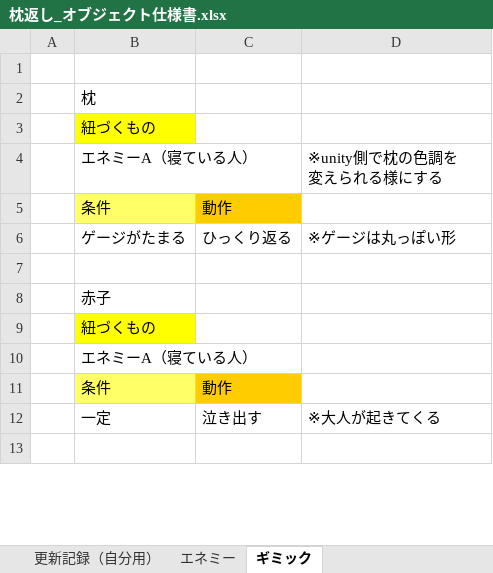
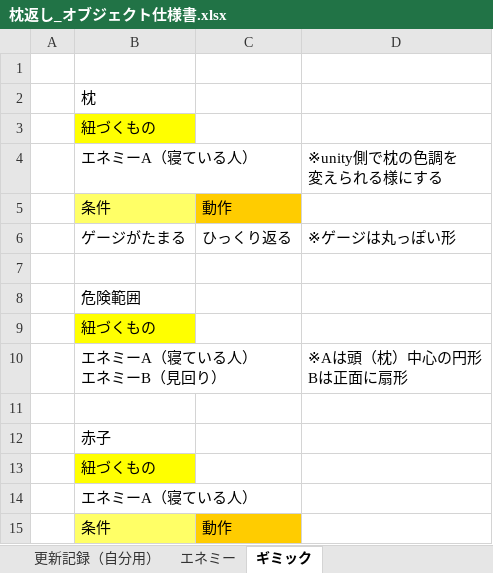
Before and after one commit to VGA-Team2022/LateTeamProduction, an Excel workbook: Document/枕返し_オブジェクト仕様書.xlsx, sheet ギミック, drawn as a sheet; only a part is shown; the shorter side is filled out with more unchanged rows; values as stored, in another font and other column widths than the file's, no borders; the diff covers the shown part only; the diff names each change by its address in the sheet, - before the commit and + after, or states it on an @@ line.

```diff
--- a/Document/枕返し_オブジェクト仕様書.xlsx (sheet ギミック)
+++ b/Document/枕返し_オブジェクト仕様書.xlsx (sheet ギミック)
+row 8:  | 危険範囲
+row 9:  | 紐づくもの
@@ row 16 moved to row 10: エネミーA（寝ている人） エネミーB（見回り） @@
+row 11: (empty)
```
Also changed, not shown: 19 added rows, 2 edited cells and cell formats elsewhere in this sheet, sheet 更新記録（自分用）, 5 other files.
